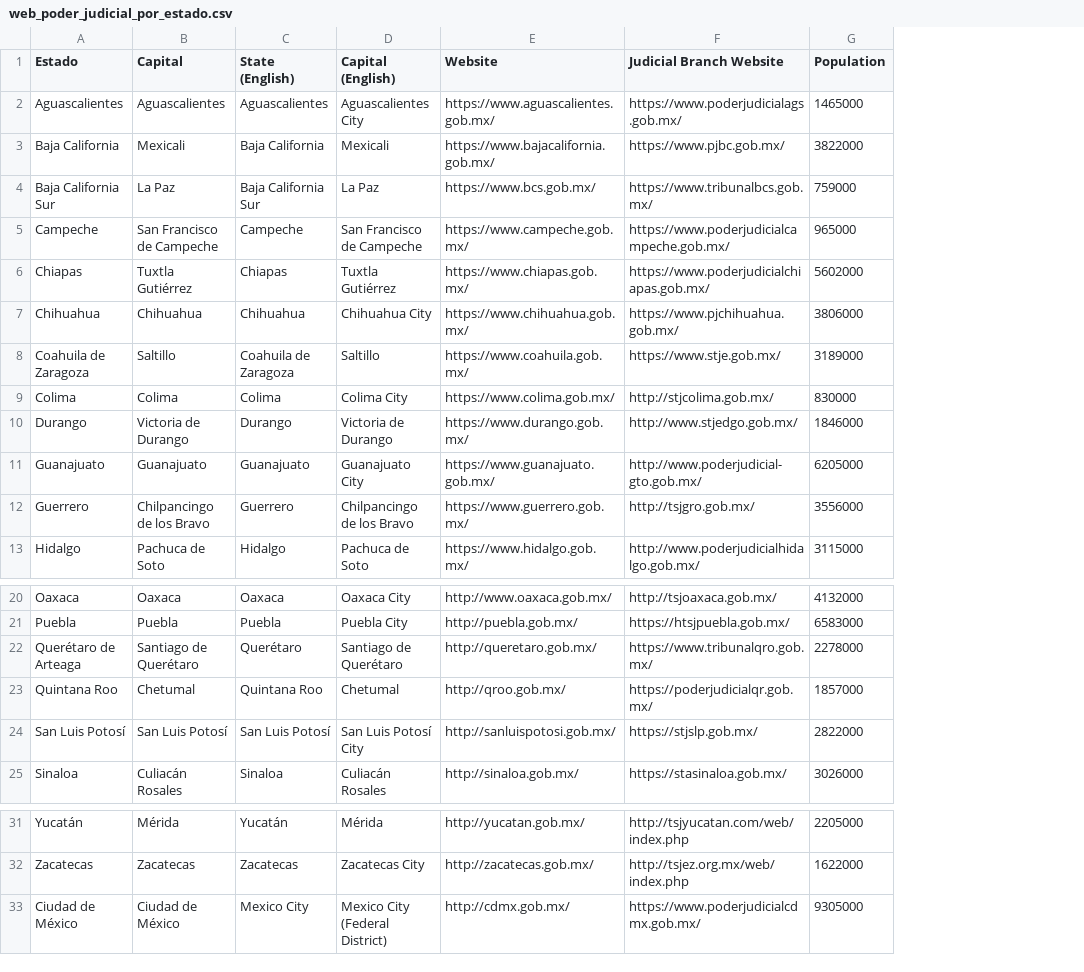
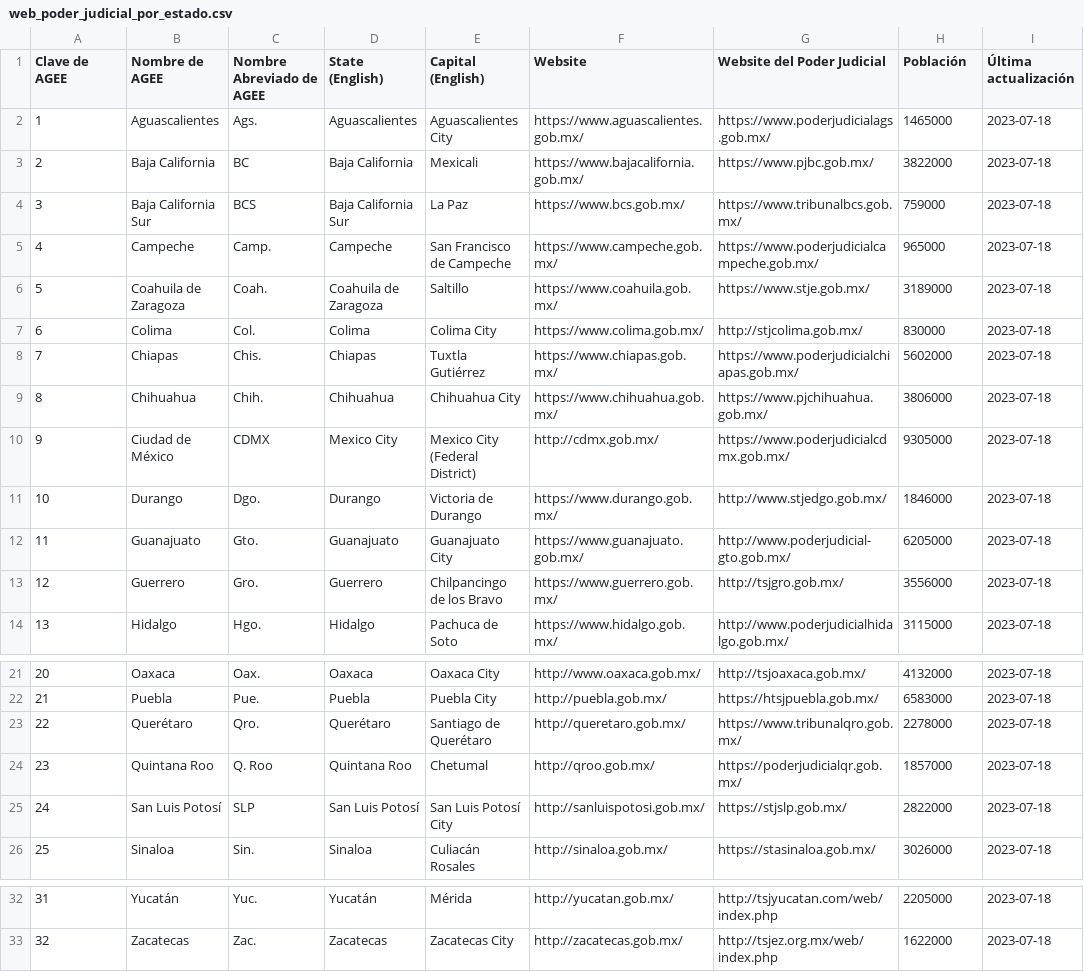
Before and after one commit to DatalabITAM/justicia-transparente, a CSV file: web_poder_judicial_por_estado.csv, drawn as a sheet; only a part is shown, gaps mark what is left out; removed rows and columns are numbered as before the commit, all else as after; the diff names each change by its address in the sheet, - before the commit and + after, or states it on an @@ line.

```diff
--- a/web_poder_judicial_por_estado.csv
+++ b/web_poder_judicial_por_estado.csv
+column A (Clave de AGEE), rows 2-5: 1 | 2 | 3 | 4; rows 8-9: 7 | 8; rows 11-14: 10 | 11 | 12 | 13; rows 21-26: 20 | 21 | 22 | 23 | 24 | 25; rows 32-33: 31 | 32
-column B (Capital), rows 2-7: Aguascalientes | Mexicali | La Paz | San Francisco de Campeche | Tuxtla Gutiérrez | Chihuahua; rows 10-13: Victoria de Durango | Guanajuato | Chilpancingo de los Bravo | Pachuca de Soto; rows 20-25: Oaxaca | Puebla | Santiago de Querétaro | Chetumal | San Luis Potosí | Culiacán Rosales; rows 31-32: Mérida | Zacatecas
+column C (Nombre Abreviado de AGEE), rows 2-5: Ags. | BC | BCS | Camp.; rows 8-9: Chis. | Chih.; rows 11-14: Dgo. | Gto. | Gro. | Hgo.; rows 21-26: Oax. | Pue. | Qro. | Q. Roo | SLP | Sin.; rows 32-33: Yuc. | Zac.
+column I (Última actualización), rows 2-5: all 2023-07-18; rows 8-9: 2023-07-18 | 2023-07-18; rows 11-14: all 2023-07-18; rows 21-26: all 2023-07-18; rows 32-33: 2023-07-18 | 2023-07-18
-B1: Estado
+B1: Nombre de AGEE
-G1: Judicial Branch Website
+G1: Website del Poder Judicial
-H1: Population
+H1: Población
@@ row 8 moved to row 6: 5 @@
@@ row 9 moved to row 7: 6 @@
@@ row 33 moved to row 10: 9 @@
-B23 (Nombre de AGEE): Querétaro de Arteaga
+B23 (Nombre de AGEE): Querétaro
```
Also changed, not shown: 1 other file.
